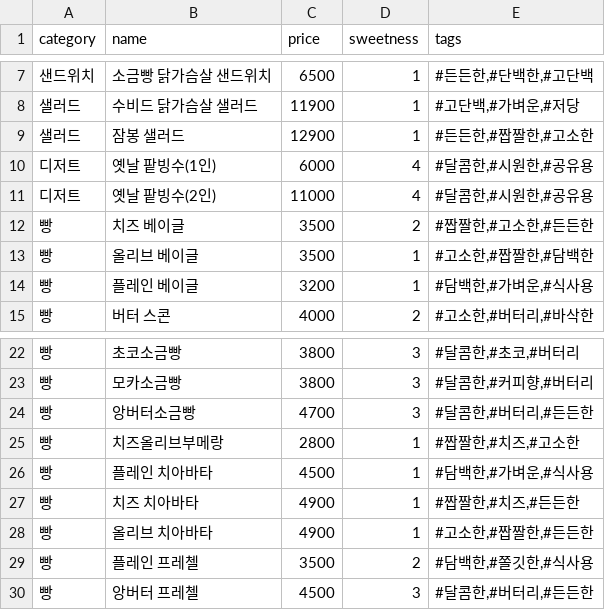
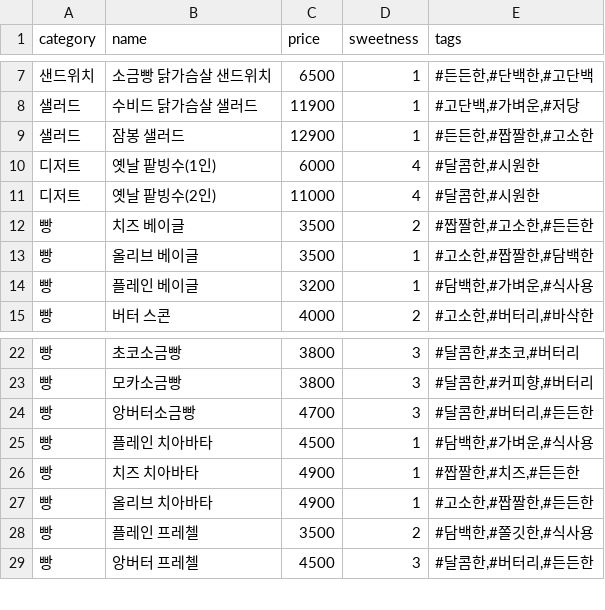
Before and after one commit to minseo040526/reccomendationaisystem, a CSV file: menu.csv, drawn as a sheet; only a part is shown, gaps mark what is left out.

Commit message:
Update menu.csv

```diff
--- a/menu.csv
+++ b/menu.csv
@@ -9,4 +9,4 @@
 샐러드,잠봉 샐러드,12900,1,"#든든한,#짭짤한,#고소한"
-디저트,옛날 팥빙수(1인),6000,4,"#달콤한,#시원한,#공유용"
-디저트,옛날 팥빙수(2인),11000,4,"#달콤한,#시원한,#공유용"
+디저트,옛날 팥빙수(1인),6000,4,"#달콤한,#시원한"
+디저트,옛날 팥빙수(2인),11000,4,"#달콤한,#시원한"
 빵,치즈 베이글,3500,2,"#짭짤한,#고소한,#든든한"
@@ -24,3 +24,2 @@
 빵,앙버터소금빵,4700,3,"#달콤한,#버터리,#든든한"
-빵,치즈올리브부메랑,2800,1,"#짭짤한,#치즈,#고소한"
 빵,플레인 치아바타,4500,1,"#담백한,#가벼운,#식사용"
```
